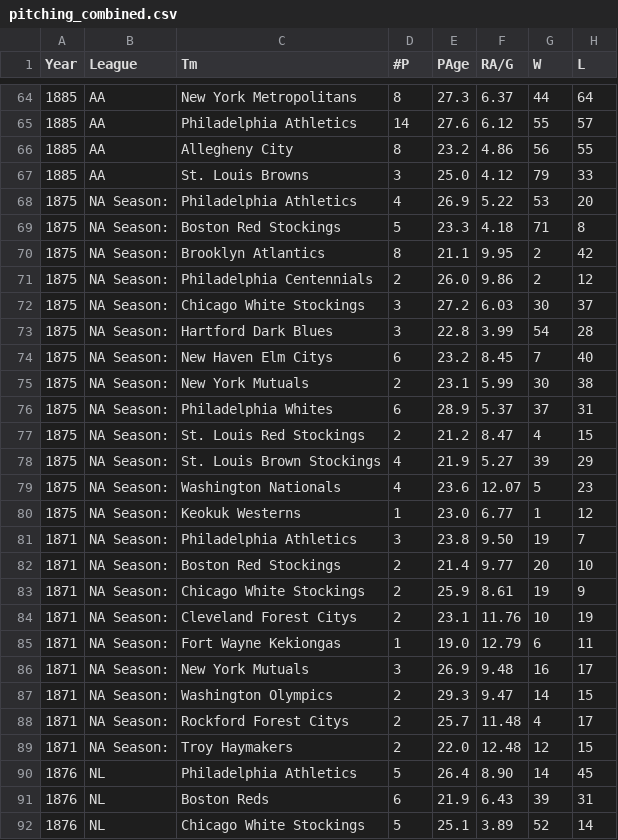
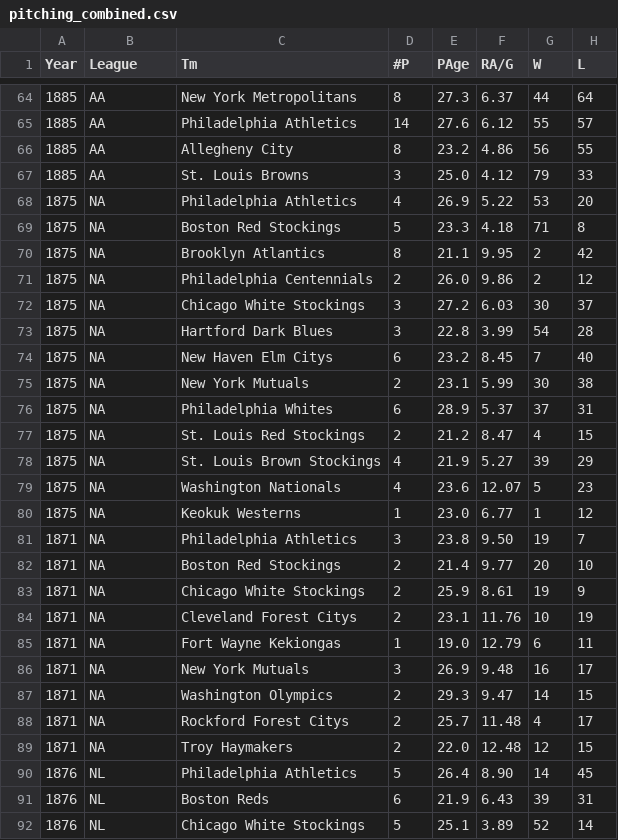
Before and after one commit to CultureAsData-UIUC/is310-fall-2024-group-5, a CSV file: pivoted_group_project/combined_data/pitching_combined.csv, drawn as a sheet; only a part is shown, gaps mark what is left out; the diff covers the shown part only; the diff names each change by its address in the sheet, - before the commit and + after, or states it on an @@ line.

```diff
--- a/pivoted_group_project/combined_data/pitching_combined.csv
+++ b/pivoted_group_project/combined_data/pitching_combined.csv
-B68:B89 (League): NA Season:
+B68:B89 (League): NA
```
Also changed, not shown: 15 edited cells elsewhere in this file, pivoted_group_project/combined_data/detailed_standings_combined.csv, 2 other files.
